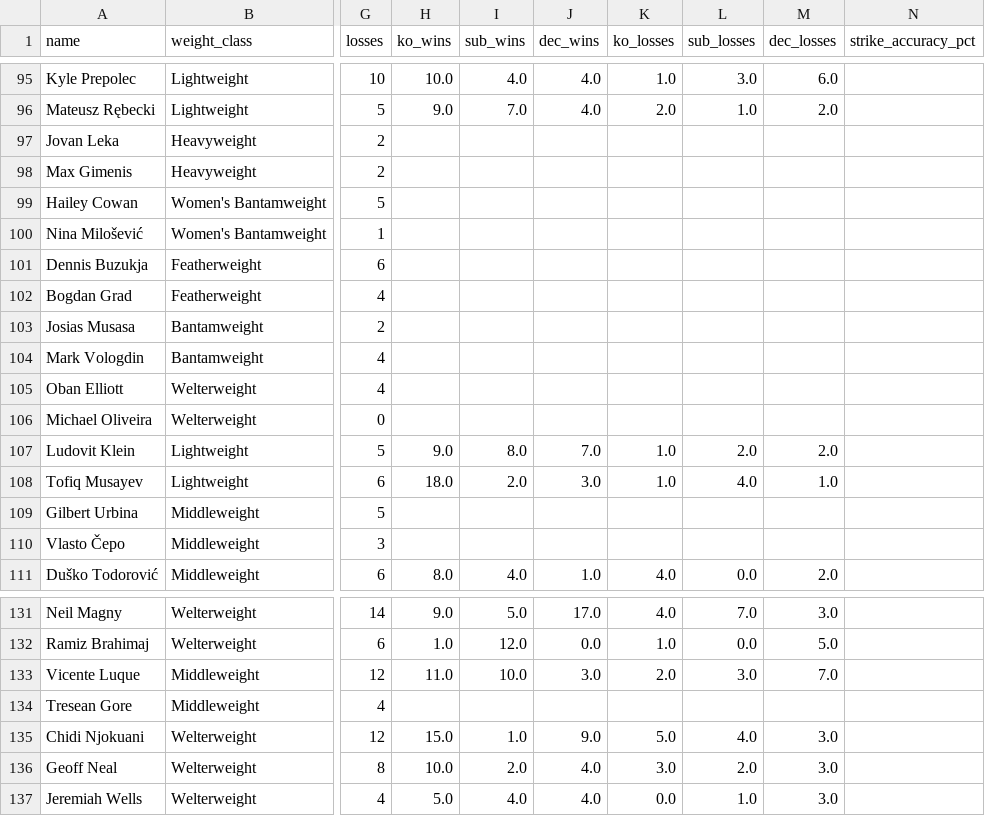
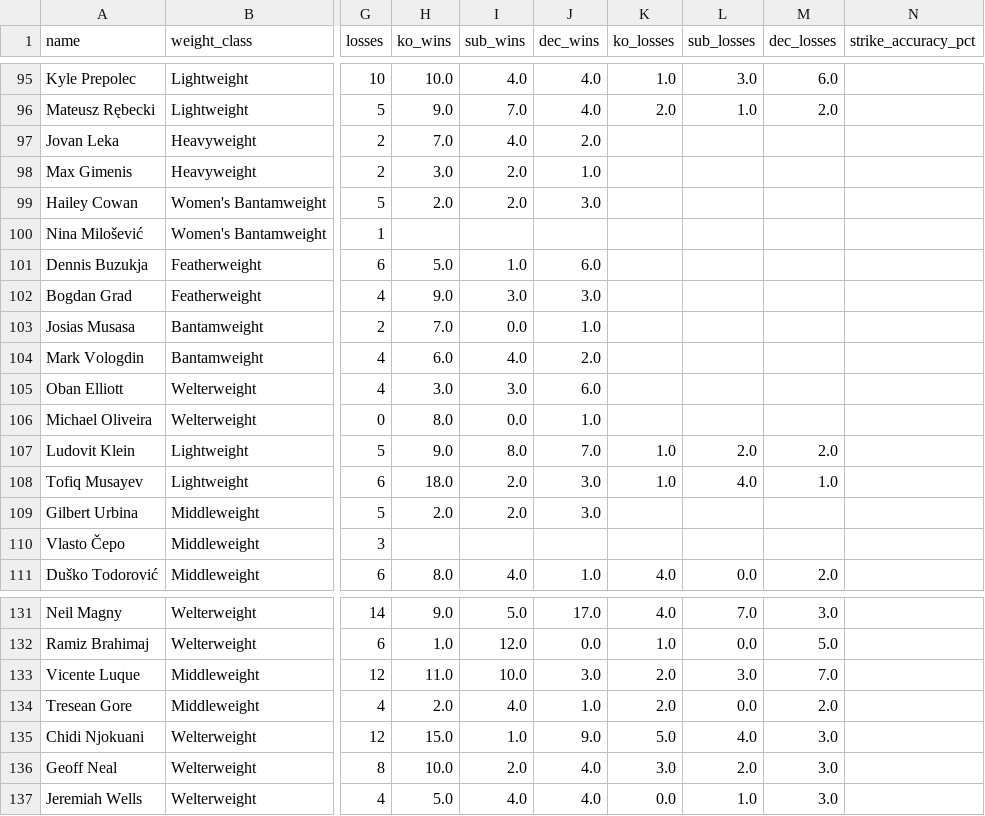
Before and after one commit to sb98park/ufc-edge-finder, a CSV file: data/fighters.csv, drawn as a sheet; only a part is shown, gaps mark what is left out; the diff covers the shown part only; the diff names each change by its address in the sheet, - before the commit and + after, or states it on an @@ line.

```diff
--- a/data/fighters.csv
+++ b/data/fighters.csv
-H97 (ko_wins): (empty)
+H97 (ko_wins): 7.0
-I97 (sub_wins): (empty)
+I97 (sub_wins): 4.0
-J97 (dec_wins): (empty)
+J97 (dec_wins): 2.0
-H98 (ko_wins): (empty)
+H98 (ko_wins): 3.0
-I98:I99 (sub_wins): (empty)
+I98:I99 (sub_wins): 2.0
-J98 (dec_wins): (empty)
+J98 (dec_wins): 1.0
-H99 (ko_wins): (empty)
+H99 (ko_wins): 2.0
-J99 (dec_wins): (empty)
+J99 (dec_wins): 3.0
-H101 (ko_wins): (empty)
+H101 (ko_wins): 5.0
-I101 (sub_wins): (empty)
+I101 (sub_wins): 1.0
-J101 (dec_wins): (empty)
+J101 (dec_wins): 6.0
-H102 (ko_wins): (empty)
+H102 (ko_wins): 9.0
-I102 (sub_wins): (empty)
+I102 (sub_wins): 3.0
-J102 (dec_wins): (empty)
+J102 (dec_wins): 3.0
-H103 (ko_wins): (empty)
+H103 (ko_wins): 7.0
-I103 (sub_wins): (empty)
+I103 (sub_wins): 0.0
-J103 (dec_wins): (empty)
+J103 (dec_wins): 1.0
-H104 (ko_wins): (empty)
+H104 (ko_wins): 6.0
-I104 (sub_wins): (empty)
+I104 (sub_wins): 4.0
-J104 (dec_wins): (empty)
+J104 (dec_wins): 2.0
-H105 (ko_wins): (empty)
+H105 (ko_wins): 3.0
-I105 (sub_wins): (empty)
+I105 (sub_wins): 3.0
-J105 (dec_wins): (empty)
+J105 (dec_wins): 6.0
-H106 (ko_wins): (empty)
+H106 (ko_wins): 8.0
-I106 (sub_wins): (empty)
+I106 (sub_wins): 0.0
-J106 (dec_wins): (empty)
+J106 (dec_wins): 1.0
-H109 (ko_wins): (empty)
+H109 (ko_wins): 2.0
-I109 (sub_wins): (empty)
+I109 (sub_wins): 2.0
-J109 (dec_wins): (empty)
+J109 (dec_wins): 3.0
-H134 (ko_wins): (empty)
+H134 (ko_wins): 2.0
-I134 (sub_wins): (empty)
+I134 (sub_wins): 4.0
-J134 (dec_wins): (empty)
+J134 (dec_wins): 1.0
-K134 (ko_losses): (empty)
+K134 (ko_losses): 2.0
-L134 (sub_losses): (empty)
+L134 (sub_losses): 0.0
-M134 (dec_losses): (empty)
+M134 (dec_losses): 2.0
```
Also changed, not shown: 55 edited cells elsewhere in this file, data/predictions_log.csv, 6 other files.
